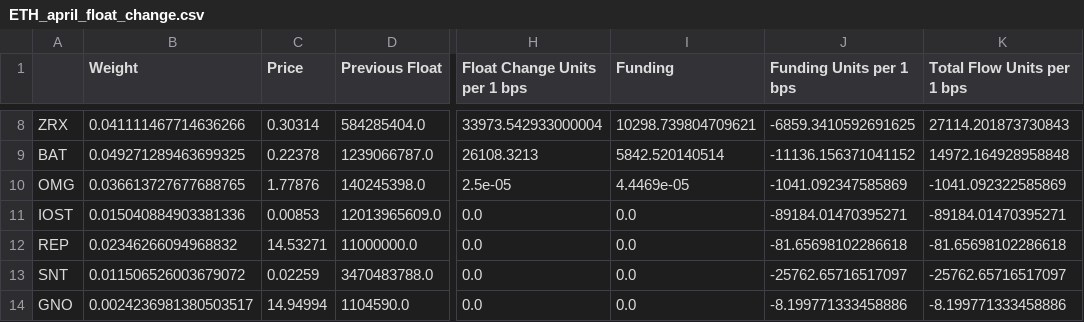
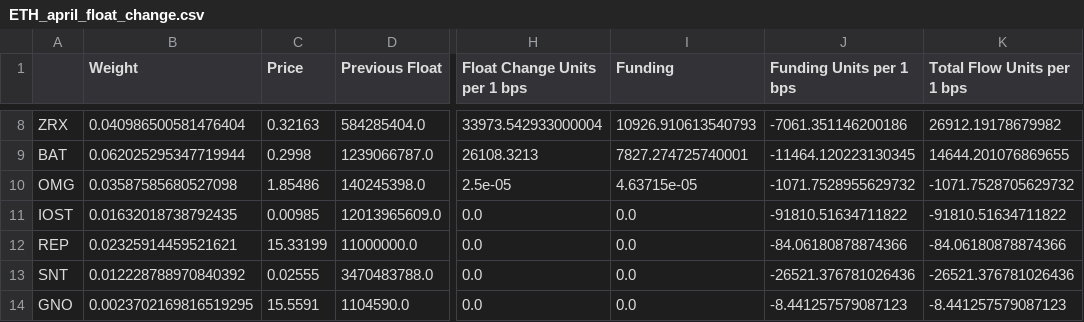
Before and after one commit to coinmetrics/bcindex, a CSV file: utils/rebalance_tools/csvs/ETH_april_float_change.csv, drawn as a sheet; only a part is shown, gaps mark what is left out; the diff covers the shown part only; the diff names each change by its address in the sheet, - before the commit and + after, or states it on an @@ line.

```diff
--- a/utils/rebalance_tools/csvs/ETH_april_float_change.csv
+++ b/utils/rebalance_tools/csvs/ETH_april_float_change.csv
-B8 (Weight): 0.041111467714636266
+B8 (Weight): 0.040986500581476404
-C8 (Price): 0.30314
+C8 (Price): 0.32163
-I8 (Funding): 10298.739804709621
+I8 (Funding): 10926.910613540793
-J8 (Funding Units per 1 bps): -6859.3410592691625
+J8 (Funding Units per 1 bps): -7061.351146200186
-K8 (Total Flow Units per 1 bps): 27114.201873730843
+K8 (Total Flow Units per 1 bps): 26912.19178679982
-B9 (Weight): 0.049271289463699325
+B9 (Weight): 0.062025295347719944
-C9 (Price): 0.22378
+C9 (Price): 0.2998
-I9 (Funding): 5842.520140514
+I9 (Funding): 7827.274725740001
-J9 (Funding Units per 1 bps): -11136.156371041152
+J9 (Funding Units per 1 bps): -11464.120223130345
-K9 (Total Flow Units per 1 bps): 14972.164928958848
+K9 (Total Flow Units per 1 bps): 14644.201076869655
-B10 (Weight): 0.036613727677688765
+B10 (Weight): 0.03587585680527098
-C10 (Price): 1.77876
+C10 (Price): 1.85486
-I10 (Funding): 4.4469e-05
+I10 (Funding): 4.63715e-05
-J10 (Funding Units per 1 bps): -1041.092347585869
+J10 (Funding Units per 1 bps): -1071.7528955629732
-K10 (Total Flow Units per 1 bps): -1041.092322585869
+K10 (Total Flow Units per 1 bps): -1071.7528705629732
-B11 (Weight): 0.015040884903381336
+B11 (Weight): 0.01632018738792435
-C11 (Price): 0.00853
+C11 (Price): 0.00985
-J11 (Funding Units per 1 bps): -89184.01470395271
+J11 (Funding Units per 1 bps): -91810.51634711822
-K11 (Total Flow Units per 1 bps): -89184.01470395271
+K11 (Total Flow Units per 1 bps): -91810.51634711822
-B12 (Weight): 0.02346266094968832
+B12 (Weight): 0.02325914459521621
-C12 (Price): 14.53271
+C12 (Price): 15.33199
-J12 (Funding Units per 1 bps): -81.65698102286618
+J12 (Funding Units per 1 bps): -84.06180878874366
-K12 (Total Flow Units per 1 bps): -81.65698102286618
+K12 (Total Flow Units per 1 bps): -84.06180878874366
-B13 (Weight): 0.011506526003679072
+B13 (Weight): 0.012228788970840392
-C13 (Price): 0.02259
+C13 (Price): 0.02555
-J13 (Funding Units per 1 bps): -25762.65716517097
+J13 (Funding Units per 1 bps): -26521.376781026436
-K13 (Total Flow Units per 1 bps): -25762.65716517097
+K13 (Total Flow Units per 1 bps): -26521.376781026436
-B14 (Weight): 0.0024236981380503517
+B14 (Weight): 0.0023702169816519295
-C14 (Price): 14.94994
+C14 (Price): 15.5591
-J14 (Funding Units per 1 bps): -8.199771333458886
+J14 (Funding Units per 1 bps): -8.441257579087123
-K14 (Total Flow Units per 1 bps): -8.199771333458886
+K14 (Total Flow Units per 1 bps): -8.441257579087123
```
Also changed, not shown: 74 edited cells elsewhere in this file, index-view/src/main/resources/static/weights/april_2019.csv, utils/rebalance_tools/csvs/10_april_weights.csv, 28 other files.
